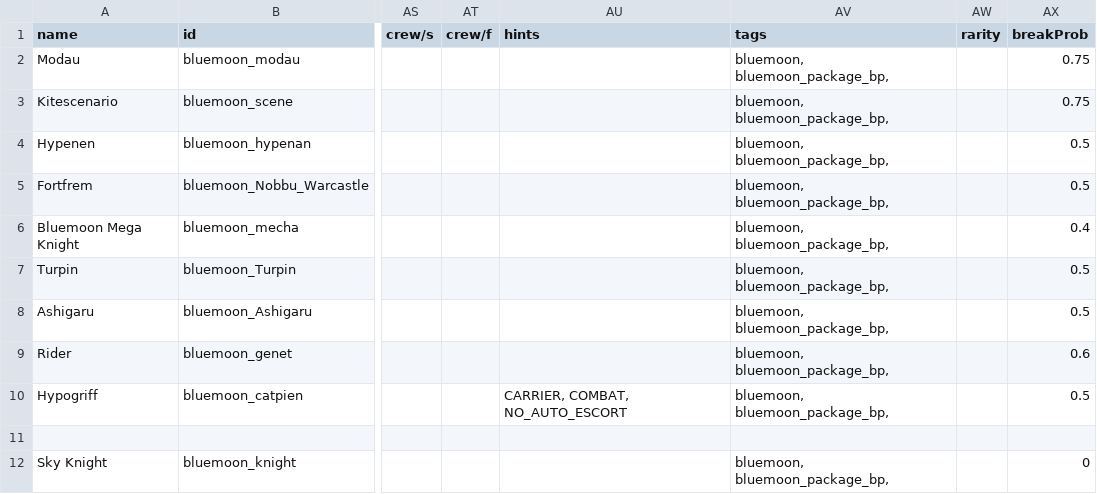
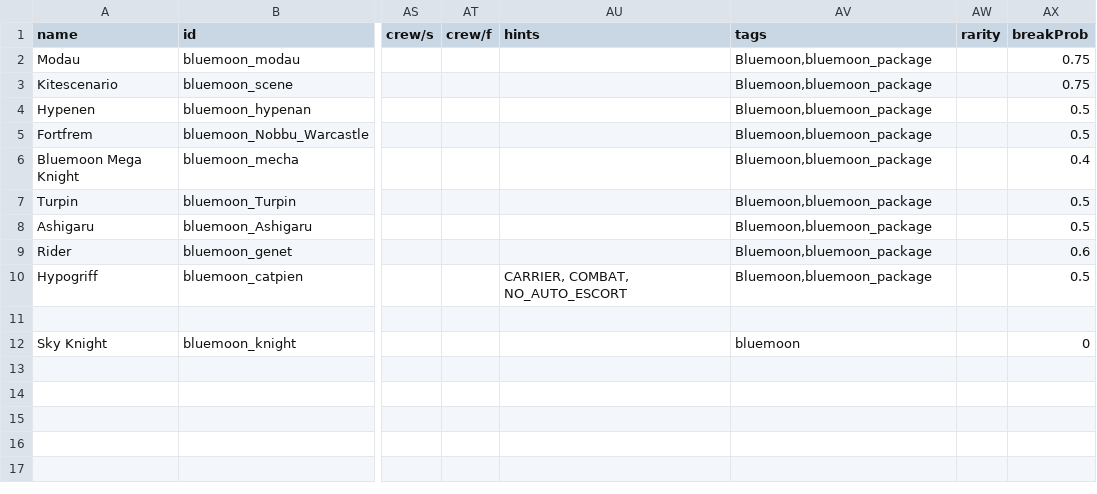
Before and after one commit to OcapNese/bluemoon-starsectormod, a CSV file: Blue Moon State/data/hulls/ship_data.csv, drawn as a sheet; only a part is shown, gaps mark what is left out; the diff names each change by its address in the sheet, - before the commit and + after, or states it on an @@ line.

```diff
--- a/Blue Moon State/data/hulls/ship_data.csv
+++ b/Blue Moon State/data/hulls/ship_data.csv
-AV2:AV10 (tags): bluemoon, bluemoon_package_bp,
+AV2:AV10 (tags): Bluemoon,bluemoon_package
-AV12 (tags): bluemoon, bluemoon_package_bp,
+AV12 (tags): bluemoon
```
Also changed, not shown: Blue Moon State/data/campaign/commodities.csv, Blue Moon State/data/campaign/rules.csv, 14 other files.
